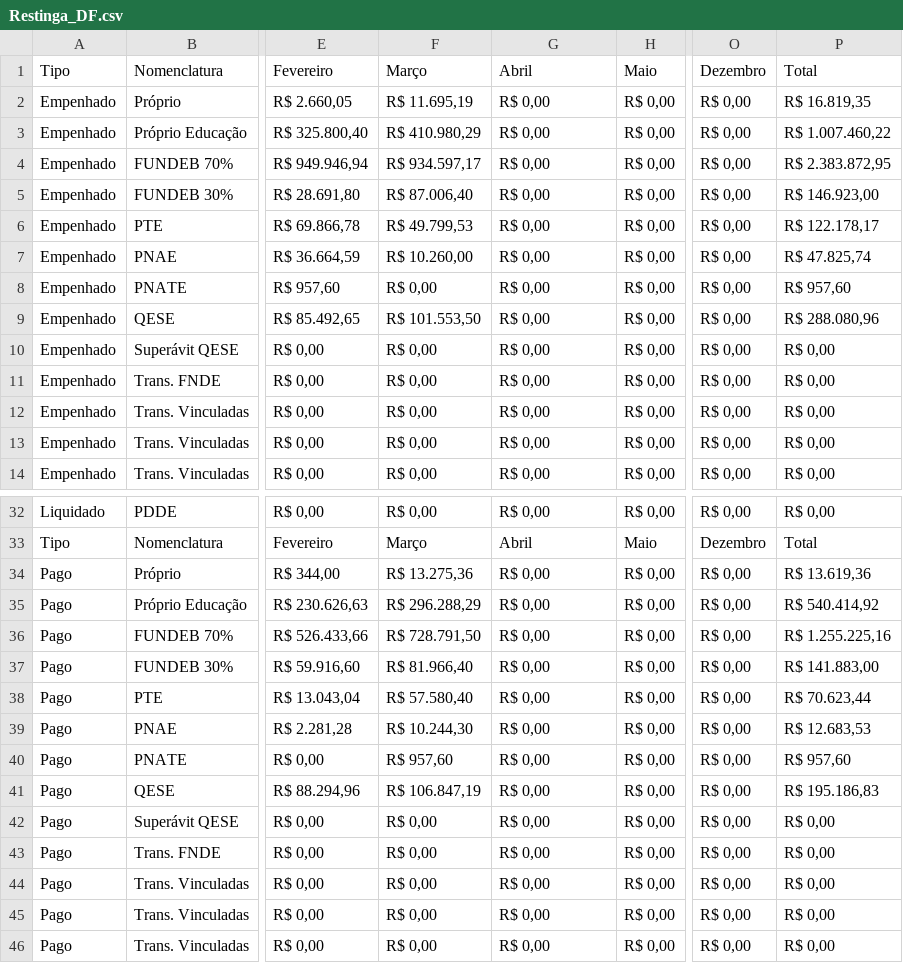
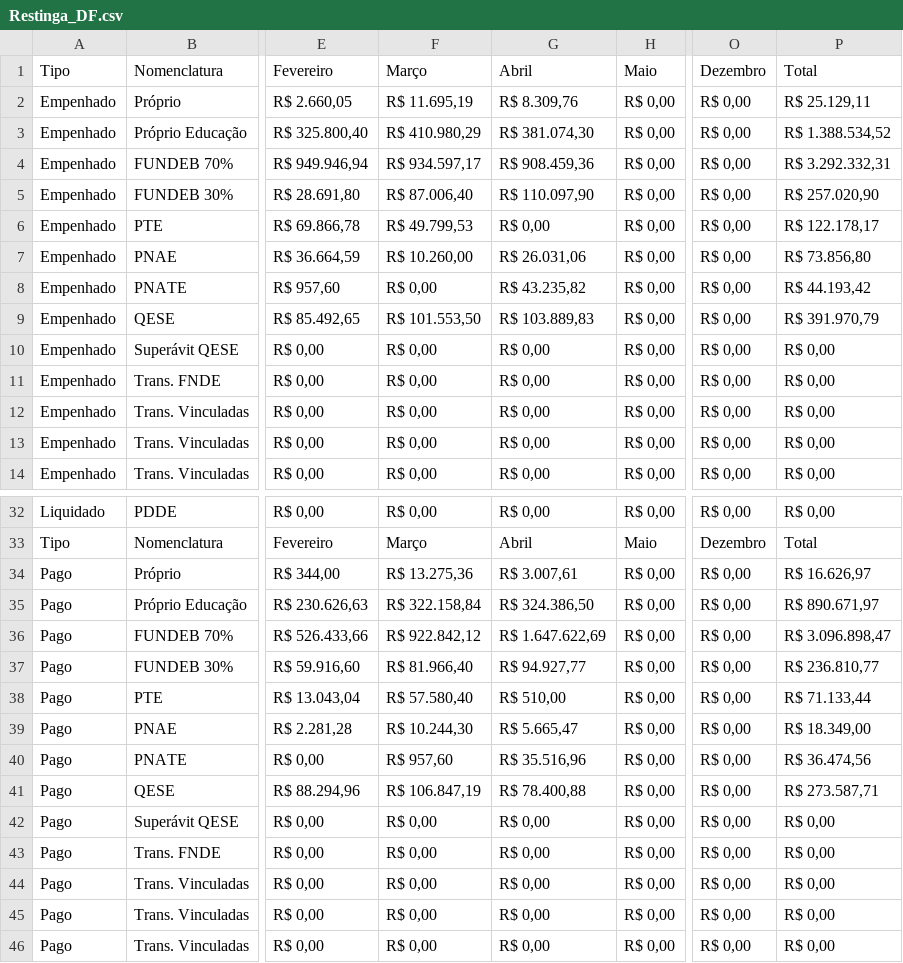
Before and after one commit to TTbrazilian/DashBoard-V3, a CSV file: zEducação/Restinga_DF.csv, drawn as a sheet; only a part is shown, gaps mark what is left out; the diff covers the shown part only; the diff names each change by its address in the sheet, - before the commit and + after, or states it on an @@ line.

```diff
--- a/zEducação/Restinga_DF.csv
+++ b/zEducação/Restinga_DF.csv
-G2: R$ 0,00
+G2: R$ 8.309,76
-P2: R$ 16.819,35
+P2: R$ 25.129,11
-G3: R$ 0,00
+G3: R$ 381.074,30
-P3: R$ 1.007.460,22
+P3: R$ 1.388.534,52
-G4: R$ 0,00
+G4: R$ 908.459,36
-P4: R$ 2.383.872,95
+P4: R$ 3.292.332,31
-G5: R$ 0,00
+G5: R$ 110.097,90
-P5: R$ 146.923,00
+P5: R$ 257.020,90
-G7: R$ 0,00
+G7: R$ 26.031,06
-P7: R$ 47.825,74
+P7: R$ 73.856,80
-G8: R$ 0,00
+G8: R$ 43.235,82
-P8: R$ 957,60
+P8: R$ 44.193,42
-G9: R$ 0,00
+G9: R$ 103.889,83
-P9: R$ 288.080,96
+P9: R$ 391.970,79
-G34: R$ 0,00
+G34: R$ 3.007,61
-P34: R$ 13.619,36
+P34: R$ 16.626,97
-F35: R$ 296.288,29
+F35: R$ 322.158,84
-G35: R$ 0,00
+G35: R$ 324.386,50
-P35: R$ 540.414,92
+P35: R$ 890.671,97
-F36: R$ 728.791,50
+F36: R$ 922.842,12
-G36: R$ 0,00
+G36: R$ 1.647.622,69
-P36: R$ 1.255.225,16
+P36: R$ 3.096.898,47
-G37: R$ 0,00
+G37: R$ 94.927,77
-P37: R$ 141.883,00
+P37: R$ 236.810,77
-G38: R$ 0,00
+G38: R$ 510,00
-P38: R$ 70.623,44
+P38: R$ 71.133,44
-G39: R$ 0,00
+G39: R$ 5.665,47
-P39: R$ 12.683,53
+P39: R$ 18.349,00
-G40: R$ 0,00
+G40: R$ 35.516,96
-P40: R$ 957,60
+P40: R$ 36.474,56
-G41: R$ 0,00
+G41: R$ 78.400,88
-P41: R$ 195.186,83
+P41: R$ 273.587,71
```
Also changed, not shown: 14 edited cells elsewhere in this file, zEducação/Restinga.csv, zEducação/Restinga_R.csv, 3 other files.
